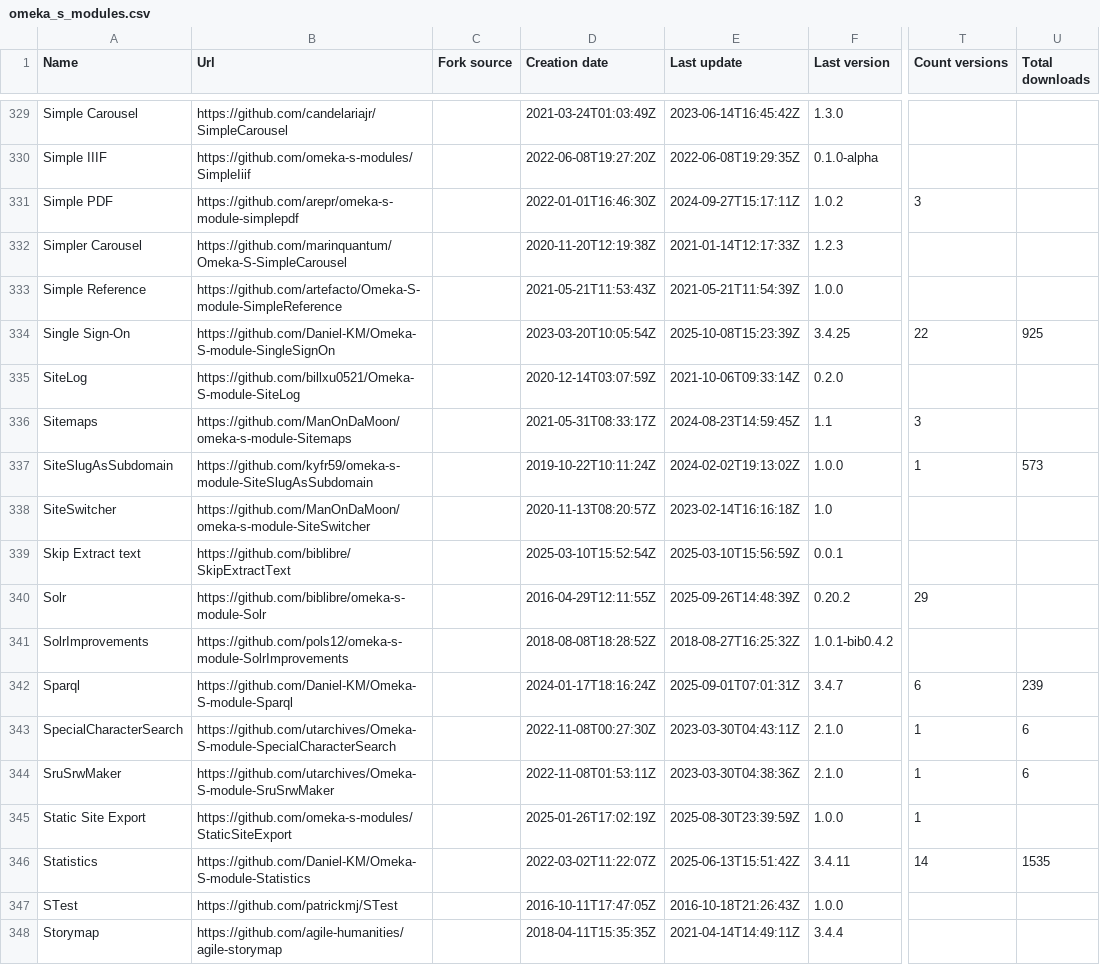
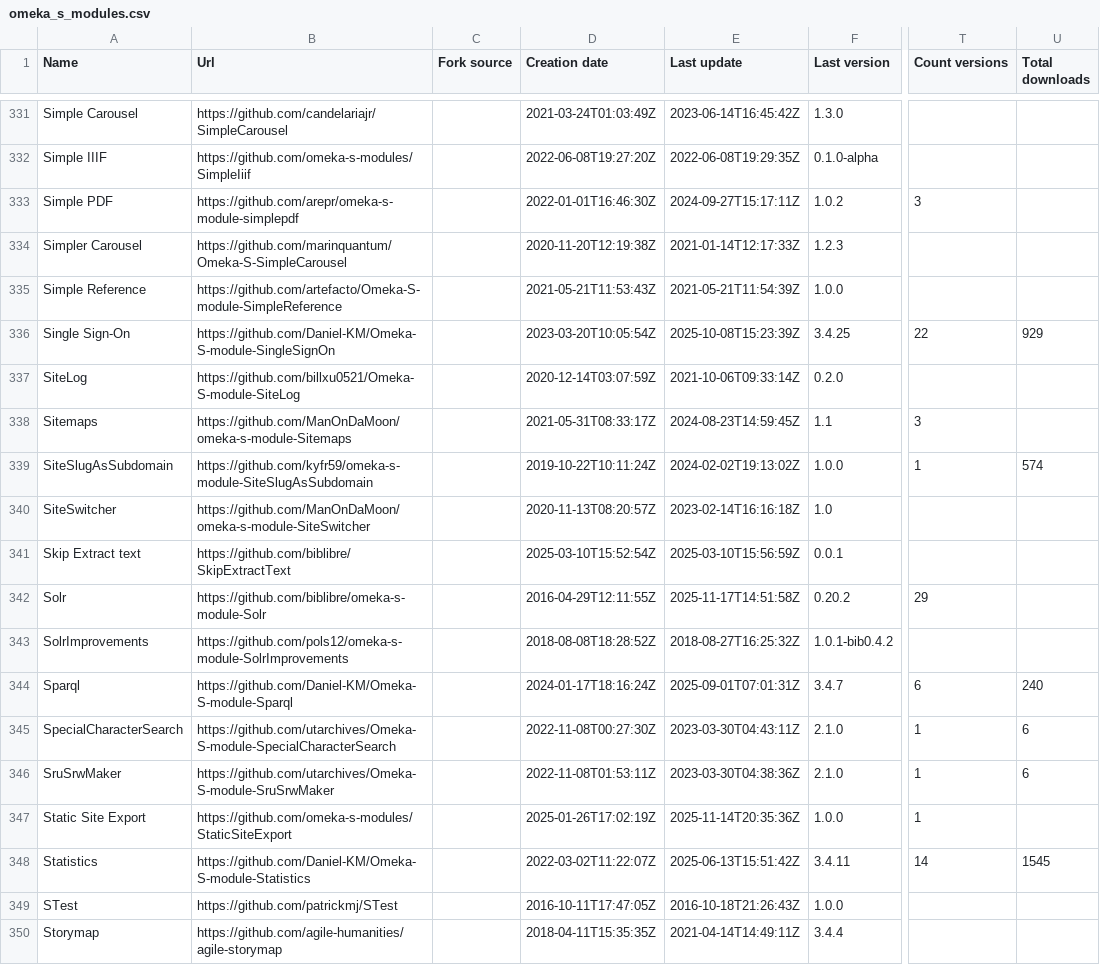
Before and after one commit to Daniel-KM/UpgradeToOmekaS, a CSV file: _data/omeka_s_modules.csv, drawn as a sheet; only a part is shown, gaps mark what is left out; addresses are those after the commit; the diff covers the shown part only; the diff names each change by its address in the sheet, - before the commit and + after, or states it on an @@ line.

```diff
--- a/_data/omeka_s_modules.csv
+++ b/_data/omeka_s_modules.csv
-U336 (Total downloads): 925
+U336 (Total downloads): 929
-U339 (Total downloads): 573
+U339 (Total downloads): 574
-E342 (Last update): 2025-09-26T14:48:39Z
+E342 (Last update): 2025-11-17T14:51:58Z
-U344 (Total downloads): 239
+U344 (Total downloads): 240
-E347 (Last update): 2025-08-30T23:39:59Z
+E347 (Last update): 2025-11-14T20:35:36Z
-U348 (Total downloads): 1535
+U348 (Total downloads): 1545
```
Also changed, not shown: 2 added rows and 107 edited cells elsewhere in this file, _data/omeka_plugins.csv, _data/omeka_plugins_versions.tsv, 4 other files.
